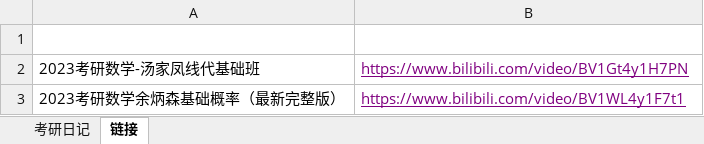
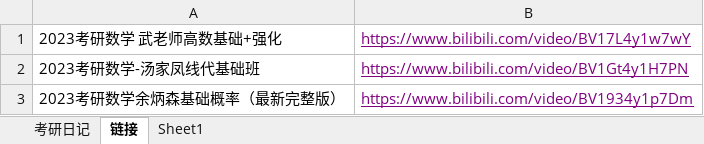
Before and after one commit to leizhenyu-lzy/Blog, an Excel workbook: 考研/考研日记/考研日记.xlsx, sheet 链接, drawn as a sheet; values as stored, in another font and other column widths than the file's, no borders; the diff names each change by its address in the sheet, - before the commit and + after, or states it on an @@ line.

```diff
--- a/考研/考研日记/考研日记.xlsx (sheet 链接)
+++ b/考研/考研日记/考研日记.xlsx (sheet 链接)
+sheet tab: Sheet1
-row 1: (empty)
+row 1: 2023考研数学 武老师高数基础+强化 | https://www.bilibili.com/video/BV17L4y1w7wY
-B3: https://www.bilibili.com/video/BV1WL4y1F7t1
+B3: https://www.bilibili.com/video/BV1934y1p7Dm
```
Also changed, not shown: sheet 考研日记, 24 other files.
